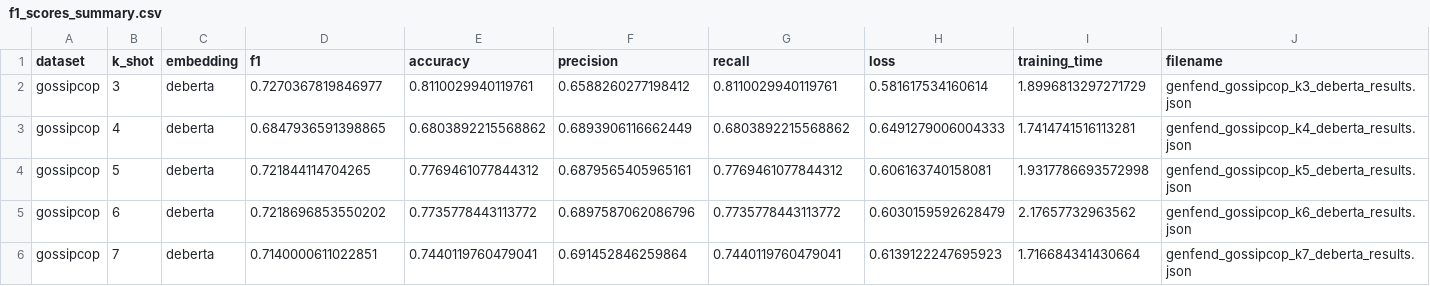
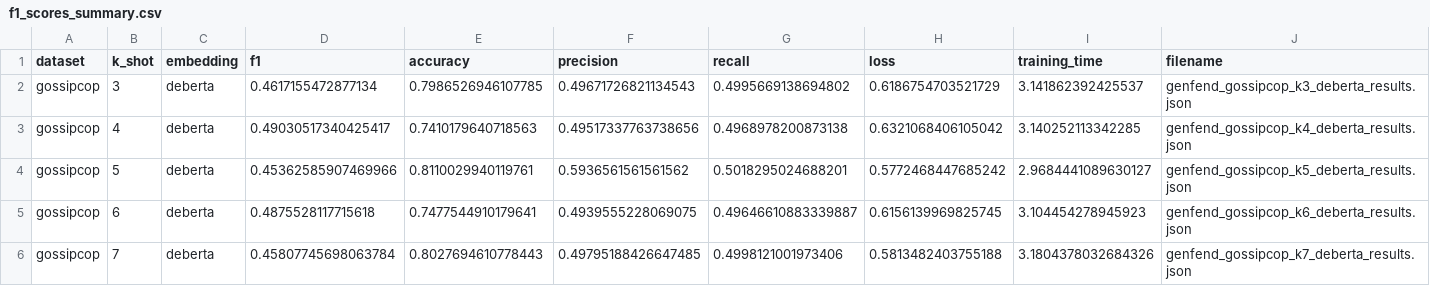
Before and after one commit to LittleFish-Coder/GemGNN, a CSV file: related_work/GenFEND/results_genfend/f1_scores_summary.csv, drawn as a sheet; only a part is shown; the diff covers the shown part only.

Commit message:
GenFEND

```diff
--- a/related_work/GenFEND/results_genfend/f1_scores_summary.csv
+++ b/related_work/GenFEND/results_genfend/f1_scores_summary.csv
@@ -1,6 +1,6 @@
 dataset,k_shot,embedding,f1,accuracy,precision,recall,loss,training_time,filename
-gossipcop,3,deberta,0.7270367819846977,0.8110029940119761,0.6588260277198412,0.8110029940119761,0.581617534160614,1.8996813297271729,genfend_gossipcop_k3_deberta_results.json
-gossipcop,4,deberta,0.6847936591398865,0.6803892215568862,0.6893906116662449,0.6803892215568862,0.6491279006004333,1.7414741516113281,genfend_gossipcop_k4_deberta_results.json
-gossipcop,5,deberta,0.721844114704265,0.7769461077844312,0.6879565405965161,0.7769461077844312,0.606163740158081,1.9317786693572998,genfend_gossipcop_k5_deberta_results.json
-gossipcop,6,deberta,0.7218696853550202,0.7735778443113772,0.6897587062086796,0.7735778443113772,0.6030159592628479,2.17657732963562,genfend_gossipcop_k6_deberta_results.json
-gossipcop,7,deberta,0.7140000611022851,0.7440119760479041,0.691452846259864,0.7440119760479041,0.6139122247695923,1.716684341430664,genfend_gossipcop_k7_deberta_results.json
+gossipcop,3,deberta,0.4617155472877134,0.7986526946107785,0.49671726821134543,0.4995669138694802,0.6186754703521729,3.141862392425537,genfend_gossipcop_k3_deberta_results.json
+gossipcop,4,deberta,0.49030517340425417,0.7410179640718563,0.49517337763738656,0.4968978200873138,0.6321068406105042,3.140252113342285,genfend_gossipcop_k4_deberta_results.json
+gossipcop,5,deberta,0.45362585907469966,0.8110029940119761,0.5936561561561562,0.5018295024688201,0.5772468447685242,2.9684441089630127,genfend_gossipcop_k5_deberta_results.json
+gossipcop,6,deberta,0.4875528117715618,0.7477544910179641,0.4939555228069075,0.49646610883339887,0.6156139969825745,3.104454278945923,genfend_gossipcop_k6_deberta_results.json
+gossipcop,7,deberta,0.45807745698063784,0.8027694610778443,0.49795188426647485,0.4998121001973406,0.5813482403755188,3.1804378032684326,genfend_gossipcop_k7_deberta_results.json
```
Also changed, not shown: 137 edited cells elsewhere in this file, 4 other files.
